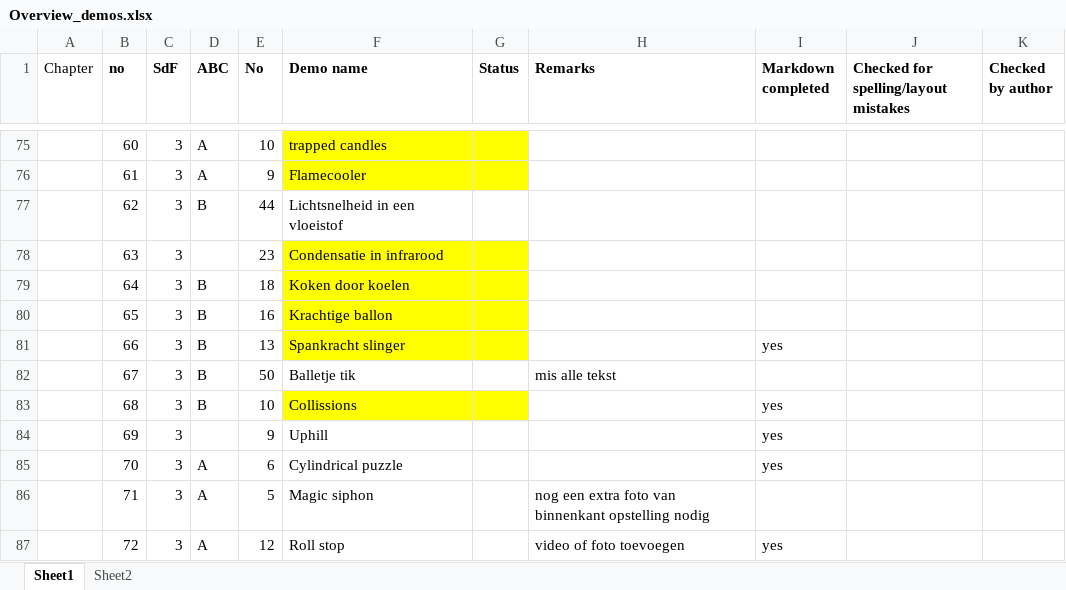
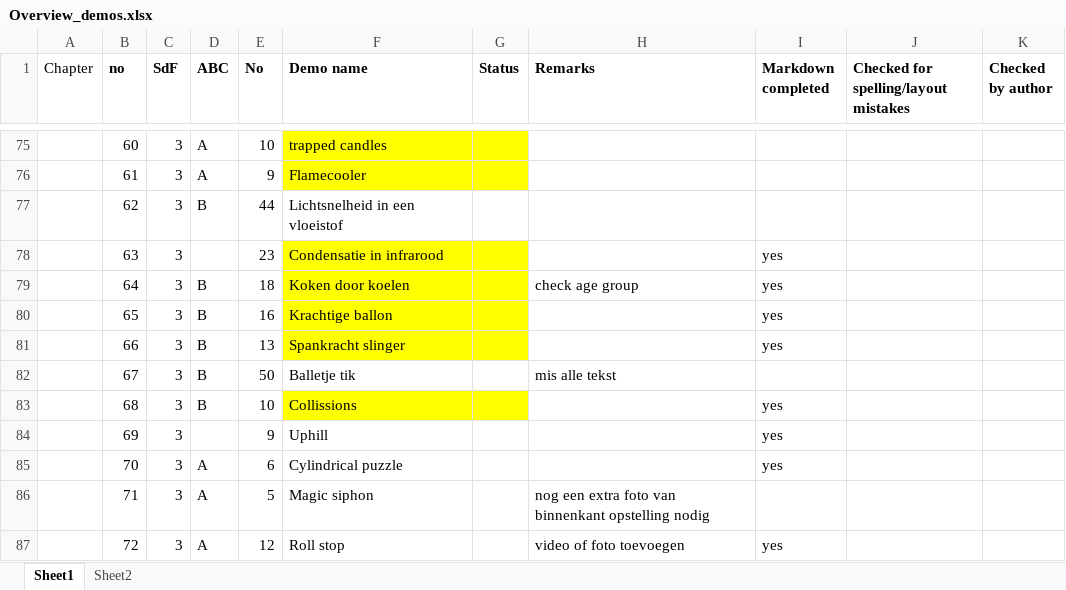
Before and after one commit to TeachBooks/Showing-Physics, an Excel workbook: book/demos/Overview_demos.xlsx, sheet Sheet1, drawn as a sheet; only a part is shown, gaps mark what is left out; values as stored, in another font and other column widths than the file's, no borders; the diff names each change by its address in the sheet, - before the commit and + after, or states it on an @@ line.

Commit message:
translation and markdown demo 63-66

```diff
--- a/book/demos/Overview_demos.xlsx (sheet Sheet1)
+++ b/book/demos/Overview_demos.xlsx (sheet Sheet1)
-I78:I80 (Markdown completed): (empty)
+I78:I80 (Markdown completed): yes
-H79 (Remarks): (empty)
+H79 (Remarks): check age group
```
Also changed, not shown: 7 other files.
